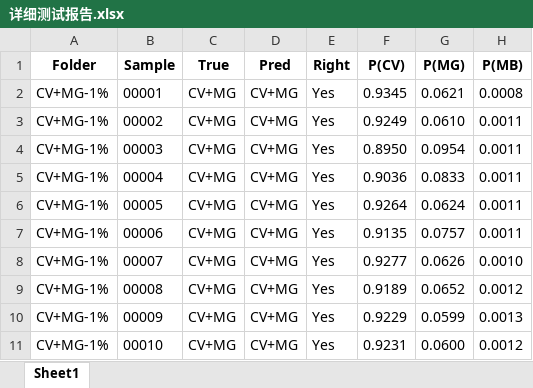
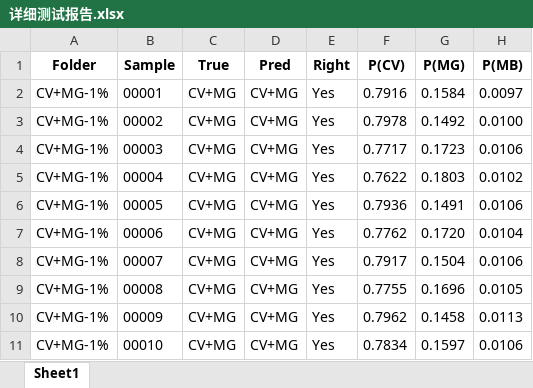
Before and after one commit to Sandyzla/SERS, an Excel workbook: 输出/详细测试报告.xlsx, sheet Sheet1, drawn as a sheet; only a part is shown; values as stored, in another font and other column widths than the file's, no borders; the diff covers the shown part only; the diff names each change by its address in the sheet, - before the commit and + after, or states it on an @@ line.

```diff
--- a/输出/详细测试报告.xlsx (sheet Sheet1)
+++ b/输出/详细测试报告.xlsx (sheet Sheet1)
-F2 (P(CV)): 0.9345
+F2 (P(CV)): 0.7916
-G2 (P(MG)): 0.0621
+G2 (P(MG)): 0.1584
-H2 (P(MB)): 0.0008
+H2 (P(MB)): 0.0097
-F3 (P(CV)): 0.9249
+F3 (P(CV)): 0.7978
-G3 (P(MG)): 0.0610
+G3 (P(MG)): 0.1492
-H3 (P(MB)): 0.0011
+H3 (P(MB)): 0.0100
-F4 (P(CV)): 0.8950
+F4 (P(CV)): 0.7717
-G4 (P(MG)): 0.0954
+G4 (P(MG)): 0.1723
-H4 (P(MB)): 0.0011
+H4 (P(MB)): 0.0106
-F5 (P(CV)): 0.9036
+F5 (P(CV)): 0.7622
-G5 (P(MG)): 0.0833
+G5 (P(MG)): 0.1803
-H5 (P(MB)): 0.0011
+H5 (P(MB)): 0.0102
-F6 (P(CV)): 0.9264
+F6 (P(CV)): 0.7936
-G6 (P(MG)): 0.0624
+G6 (P(MG)): 0.1491
-H6 (P(MB)): 0.0011
+H6 (P(MB)): 0.0106
-F7 (P(CV)): 0.9135
+F7 (P(CV)): 0.7762
-G7 (P(MG)): 0.0757
+G7 (P(MG)): 0.1720
-H7 (P(MB)): 0.0011
+H7 (P(MB)): 0.0104
-F8 (P(CV)): 0.9277
+F8 (P(CV)): 0.7917
-G8 (P(MG)): 0.0626
+G8 (P(MG)): 0.1504
-H8 (P(MB)): 0.0010
+H8 (P(MB)): 0.0106
-F9 (P(CV)): 0.9189
+F9 (P(CV)): 0.7755
-G9 (P(MG)): 0.0652
+G9 (P(MG)): 0.1696
-H9 (P(MB)): 0.0012
+H9 (P(MB)): 0.0105
-F10 (P(CV)): 0.9229
+F10 (P(CV)): 0.7962
-G10 (P(MG)): 0.0599
+G10 (P(MG)): 0.1458
-H10 (P(MB)): 0.0013
+H10 (P(MB)): 0.0113
-F11 (P(CV)): 0.9231
+F11 (P(CV)): 0.7834
-G11 (P(MG)): 0.0600
+G11 (P(MG)): 0.1597
-H11 (P(MB)): 0.0012
+H11 (P(MB)): 0.0106
```
Also changed, not shown: 1679 edited cells elsewhere in this sheet, 6 other files.
